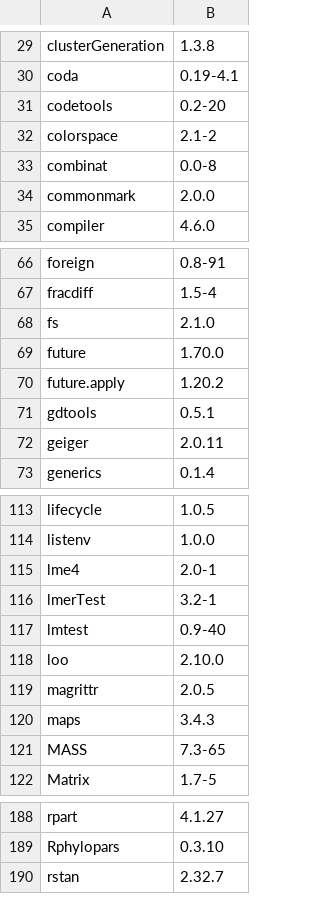
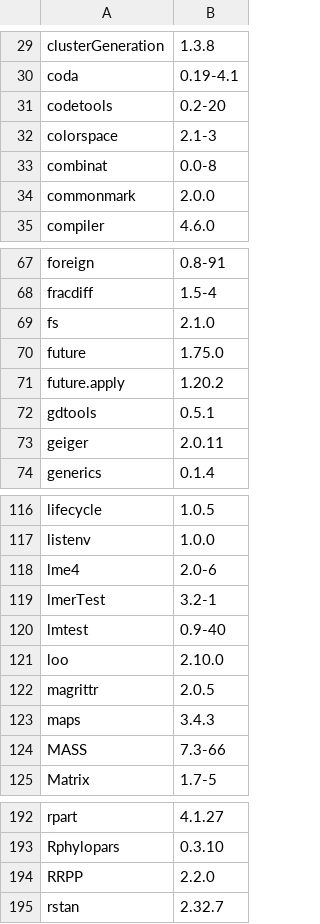
Before and after one commit to anoban/wsu, a CSV file: installed.packages.csv, drawn as a sheet; only a part is shown, gaps mark what is left out; the diff covers the shown part only.

```diff
--- a/installed.packages.csv
+++ b/installed.packages.csv
@@ -31,3 +31,3 @@
 "codetools","0.2-20"
-"colorspace","2.1-2"
+"colorspace","2.1-3"
 "combinat","0.0-8"
@@ -68,3 +69,3 @@
 "fs","2.1.0"
-"future","1.70.0"
+"future","1.75.0"
 "future.apply","1.20.2"
@@ -114,3 +117,3 @@
 "listenv","1.0.0"
-"lme4","2.0-1"
+"lme4","2.0-6"
 "lmerTest","3.2-1"
@@ -120,3 +123,3 @@
 "maps","3.4.3"
-"MASS","7.3-65"
+"MASS","7.3-66"
 "Matrix","1.7-5"
@@ -189,2 +193,3 @@
 "Rphylopars","0.3.10"
+"RRPP","2.2.0"
 "rstan","2.32.7"
```
Also changed, not shown: 4 added rows and 4 edited cells elsewhere in this file, 2 other files.
